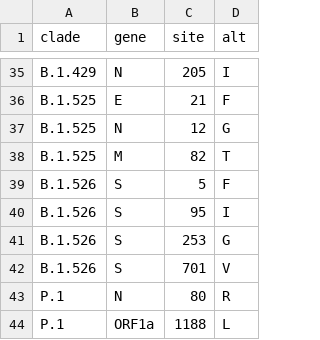
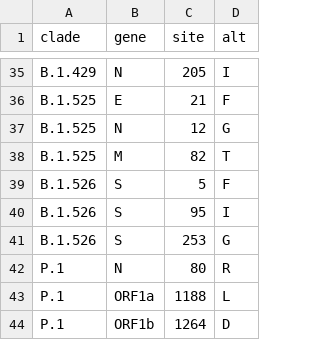
Before and after one commit to rebecca-earnest/ncov, a TSV file: config/clades.tsv, drawn as a sheet; only a part is shown, gaps mark what is left out; the shorter side is filled out with more unchanged rows; the diff names each change by its address in the sheet, - before the commit and + after, or states it on an @@ line.

Commit message:
March 4 report changes
Removed one B.1.526 clade-defining mutation from clades.tsv, re-sampled using updated subsampling scheme that includes B.1.525/526 and B.1.429, added new genomes

```diff
--- a/config/clades.tsv
+++ b/config/clades.tsv
-row 42: B.1.526 | S | 701 | V
```
Also changed, not shown: config/subsampling_scheme2.tsv, 4 other files.
